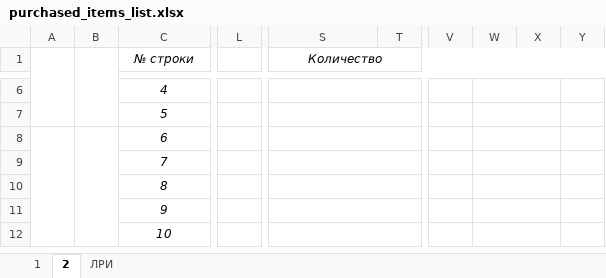
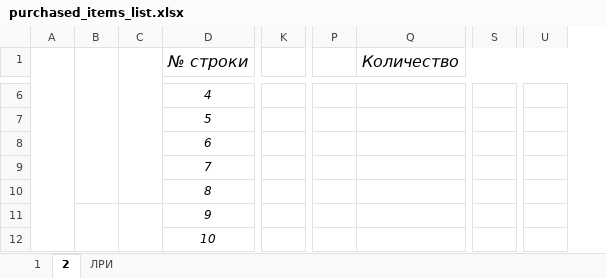
Before and after one commit to Cyclone-Nov/DocGOST, an Excel workbook: ExcelExport/Templates/purchased_items_list.xlsx, sheet 2, drawn as a sheet; only a part is shown, gaps mark what is left out; values as stored, in another font and other column widths than the file's, no borders; removed rows and columns are numbered as before the commit, all else as after; the diff covers the shown part only; the diff names each change by its address in the sheet, - before the commit and + after, or states it on an @@ line.

```diff
--- a/ExcelExport/Templates/purchased_items_list.xlsx (sheet 2)
+++ b/ExcelExport/Templates/purchased_items_list.xlsx (sheet 2)
+column A, empty
-column L, empty
+column K, empty
+column P, empty
-column T, empty
-column V, empty
-column X, empty
-column Y, empty
+column U, empty
-A1:A7 merged
+B1:B10 merged
-B1:B7 merged
+C1:C10 merged
@@ D1 text size: larger @@
@@ Q1 text size: larger @@
-S6:T6 merged
-W6:X6 merged
+S6:T6 merged
-S7:T7 merged
-W7:X7 merged
+S7:T7 merged
-A8:A15 merged
-B8:B15 merged
-S8:T8 merged
-W8:X8 merged
+S8:T8 merged
-S9:T9 merged
-W9:X9 merged
+S9:T9 merged
-S10:T10 merged
-W10:X10 merged
+S10:T10 merged
+B11:B17 merged
+C11:C17 merged
-S11:T11 merged
-W11:X11 merged
+S11:T11 merged
-S12:T12 merged
-W12:X12 merged
+S12:T12 merged
```
Also changed, not shown: 7 added rows, 1 moved row, 6 removed columns, 6 edited cells, cell formats and merged cells elsewhere in this sheet, sheet 1, sheet ЛРИ, 2 other files.
